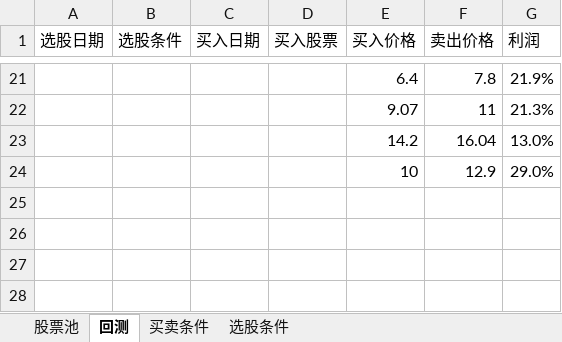
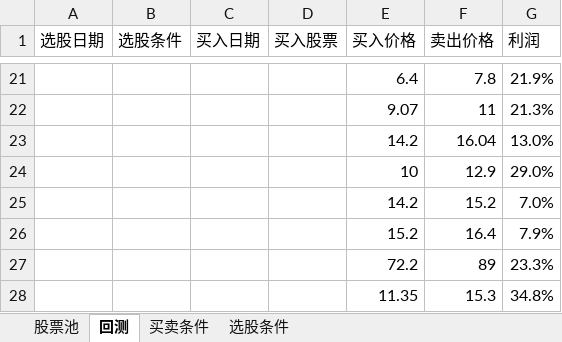
Before and after one commit to 1598155/FuGuiFacai, an Excel workbook: 股票池/股票池.xlsx, sheet 回测, drawn as a sheet; only a part is shown, gaps mark what is left out; values as stored, in another font and other column widths than the file's, no borders; the diff names each change by its address in the sheet, - before the commit and + after, or states it on an @@ line.

```diff
--- a/股票池/股票池.xlsx (sheet 回测)
+++ b/股票池/股票池.xlsx (sheet 回测)
+row 25:  |  |  |  | 14.2 | 15.2 | 7.0%
+row 26:  |  |  |  | 15.2 | 16.4 | 7.9%
+row 27:  |  |  |  | 72.2 | 89 | 23.3%
+row 28:  |  |  |  | 11.35 | 15.3 | 34.8%
```
Also changed, not shown: sheet 股票池, sheet 选股条件, hidden cells.
